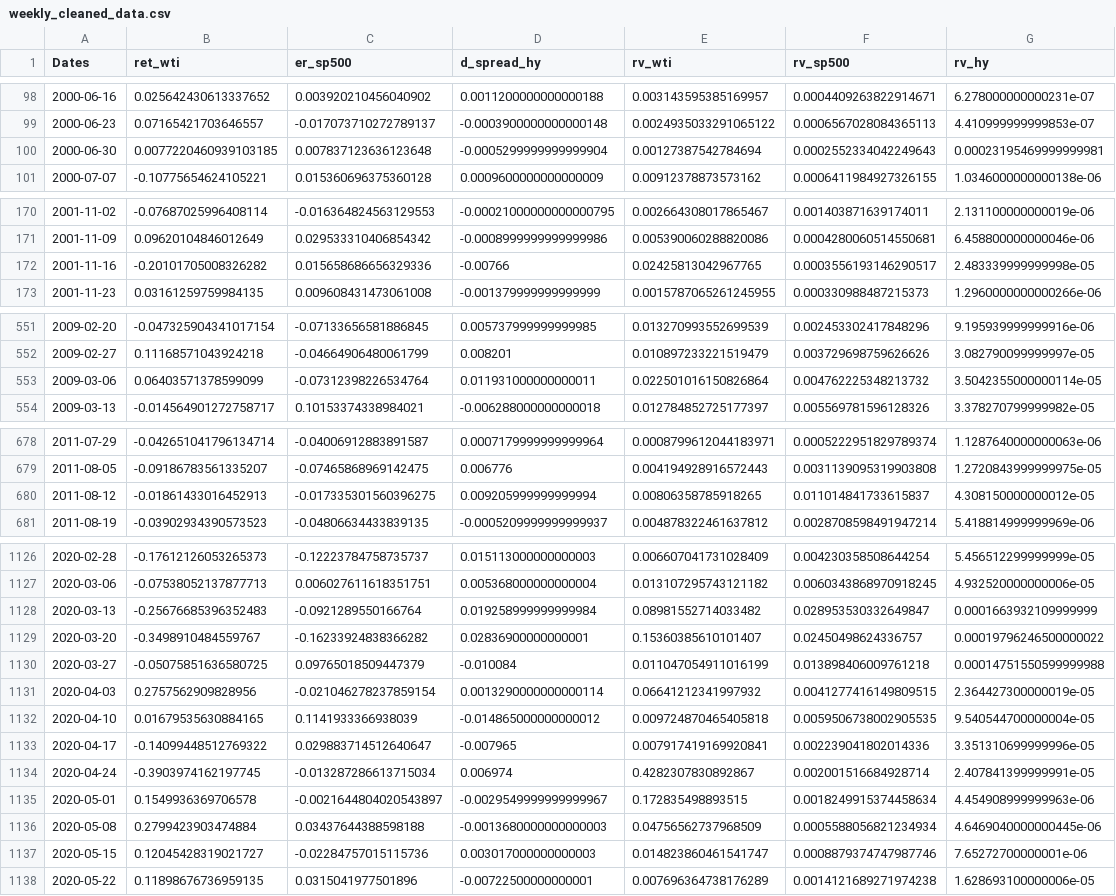
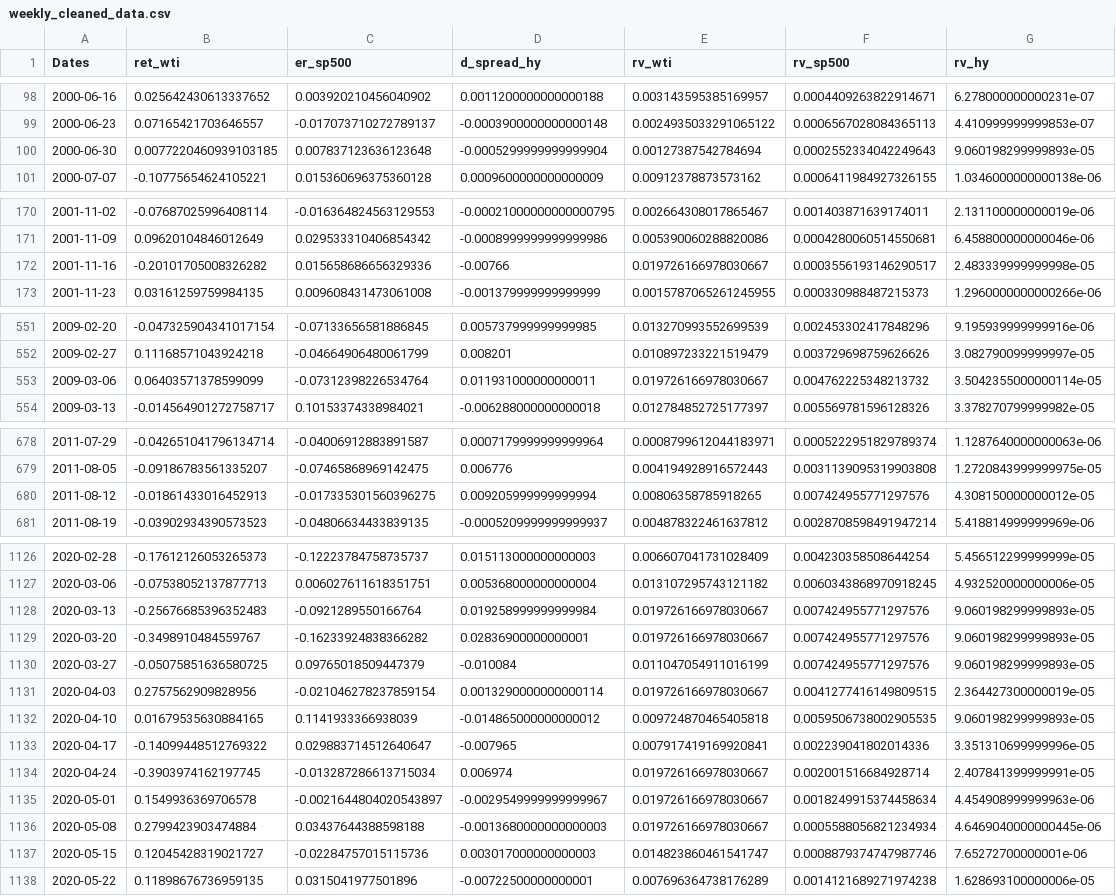
Before and after one commit to yvdri/emf-project-2026, a CSV file: data/processed/weekly_cleaned_data.csv, drawn as a sheet; only a part is shown, gaps mark what is left out; the diff covers the shown part only.

```diff
--- a/data/processed/weekly_cleaned_data.csv
+++ b/data/processed/weekly_cleaned_data.csv
@@ -99,3 +99,3 @@ Dates,ret_wti,er_sp500,d_spread_hy,rv_wti,rv_sp500,rv_hy
 2000-06-23,0.07165421703646557,-0.017073710272789137,-0.0003900000000000148,0.0024935033291065122,0.0006567028084365113,4.410999999999853e-07
-2000-06-30,0.0077220460939103185,0.007837123636123648,-0.0005299999999999904,0.00127387542784694,0.0002552334042249643,0.00023195469999999981
+2000-06-30,0.0077220460939103185,0.007837123636123648,-0.0005299999999999904,0.00127387542784694,0.0002552334042249643,9.060198299999893e-05
 2000-07-07,-0.10775654624105221,0.015360696375360128,0.0009600000000000009,0.00912378873573162,0.0006411984927326155,1.0346000000000138e-06
@@ -171,3 +171,3 @@ Dates,ret_wti,er_sp500,d_spread_hy,rv_wti,rv_sp500,rv_hy
 2001-11-09,0.09620104846012649,0.029533310406854342,-0.0008999999999999986,0.005390060288820086,0.0004280060514550681,6.458800000000046e-06
-2001-11-16,-0.20101705008326282,0.015658686656329336,-0.00766,0.02425813042967765,0.0003556193146290517,2.483339999999998e-05
+2001-11-16,-0.20101705008326282,0.015658686656329336,-0.00766,0.019726166978030667,0.0003556193146290517,2.483339999999998e-05
 2001-11-23,0.03161259759984135,0.009608431473061008,-0.001379999999999999,0.0015787065261245955,0.000330988487215373,1.2960000000000266e-06
@@ -552,3 +552,3 @@ Dates,ret_wti,er_sp500,d_spread_hy,rv_wti,rv_sp500,rv_hy
 2009-02-27,0.11168571043924218,-0.04664906480061799,0.008201,0.010897233221519479,0.003729698759626626,3.082790099999997e-05
-2009-03-06,0.06403571378599099,-0.07312398226534764,0.011931000000000011,0.022501016150826864,0.004762225348213732,3.5042355000000114e-05
+2009-03-06,0.06403571378599099,-0.07312398226534764,0.011931000000000011,0.019726166978030667,0.004762225348213732,3.5042355000000114e-05
 2009-03-13,-0.014564901272758717,0.10153374338984021,-0.006288000000000018,0.012784852725177397,0.005569781596128326,3.378270799999982e-05
@@ -679,3 +679,3 @@ Dates,ret_wti,er_sp500,d_spread_hy,rv_wti,rv_sp500,rv_hy
 2011-08-05,-0.09186783561335207,-0.07465868969142475,0.006776,0.004194928916572443,0.0031139095319903808,1.2720843999999975e-05
-2011-08-12,-0.01861433016452913,-0.017335301560396275,0.009205999999999994,0.00806358785918265,0.011014841733615837,4.308150000000012e-05
+2011-08-12,-0.01861433016452913,-0.017335301560396275,0.009205999999999994,0.00806358785918265,0.007424955771297576,4.308150000000012e-05
 2011-08-19,-0.03902934390573523,-0.04806634433839135,-0.0005209999999999937,0.004878322461637812,0.0028708598491947214,5.418814999999969e-06
@@ -1127,11 +1127,11 @@ Dates,ret_wti,er_sp500,d_spread_hy,rv_wti,rv_sp500,rv_hy
 2020-03-06,-0.07538052137877713,0.006027611618351751,0.005368000000000004,0.013107295743121182,0.0060343868970918245,4.932520000000006e-05
-2020-03-13,-0.25676685396352483,-0.0921289550166764,0.019258999999999984,0.08981552714033482,0.028953530332649847,0.0001663932109999999
-2020-03-20,-0.3498910484559767,-0.16233924838366282,0.02836900000000001,0.15360385610101407,0.02450498624336757,0.00019796246500000022
-2020-03-27,-0.05075851636580725,0.09765018509447379,-0.010084,0.011047054911016199,0.013898406009761218,0.00014751550599999988
-2020-04-03,0.2757562909828956,-0.021046278237859154,0.0013290000000000114,0.06641212341997932,0.0041277416149809515,2.364427300000019e-05
-2020-04-10,0.01679535630884165,0.1141933366938039,-0.014865000000000012,0.009724870465405818,0.0059506738002905535,9.540544700000004e-05
+2020-03-13,-0.25676685396352483,-0.0921289550166764,0.019258999999999984,0.019726166978030667,0.007424955771297576,9.060198299999893e-05
+2020-03-20,-0.3498910484559767,-0.16233924838366282,0.02836900000000001,0.019726166978030667,0.007424955771297576,9.060198299999893e-05
+2020-03-27,-0.05075851636580725,0.09765018509447379,-0.010084,0.011047054911016199,0.007424955771297576,9.060198299999893e-05
+2020-04-03,0.2757562909828956,-0.021046278237859154,0.0013290000000000114,0.019726166978030667,0.0041277416149809515,2.364427300000019e-05
+2020-04-10,0.01679535630884165,0.1141933366938039,-0.014865000000000012,0.009724870465405818,0.0059506738002905535,9.060198299999893e-05
 2020-04-17,-0.14099448512769322,0.029883714512640647,-0.007965,0.007917419169920841,0.002239041802014336,3.351310699999996e-05
-2020-04-24,-0.3903974162197745,-0.013287286613715034,0.006974,0.4282307830892867,0.002001516684928714,2.407841399999991e-05
-2020-05-01,0.1549936369706578,-0.0021644804020543897,-0.0029549999999999967,0.172835498893515,0.0018249915374458634,4.454908999999963e-06
-2020-05-08,0.2799423903474884,0.03437644388598188,-0.0013680000000000003,0.04756562737968509,0.0005588056821234934,4.6469040000000445e-06
+2020-04-24,-0.3903974162197745,-0.013287286613715034,0.006974,0.019726166978030667,0.002001516684928714,2.407841399999991e-05
+2020-05-01,0.1549936369706578,-0.0021644804020543897,-0.0029549999999999967,0.019726166978030667,0.0018249915374458634,4.454908999999963e-06
+2020-05-08,0.2799423903474884,0.03437644388598188,-0.0013680000000000003,0.019726166978030667,0.0005588056821234934,4.6469040000000445e-06
 2020-05-15,0.12045428319021727,-0.02284757015115736,0.003017000000000003,0.014823860461541747,0.0008879374747987746,7.65272700000001e-06
```
Also changed, not shown: 28 edited cells elsewhere in this file, 1 other file.
